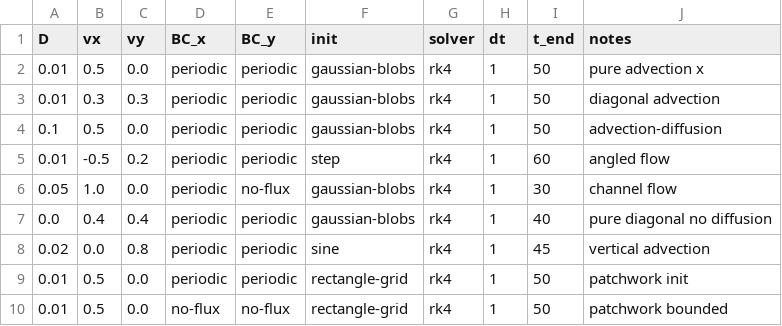
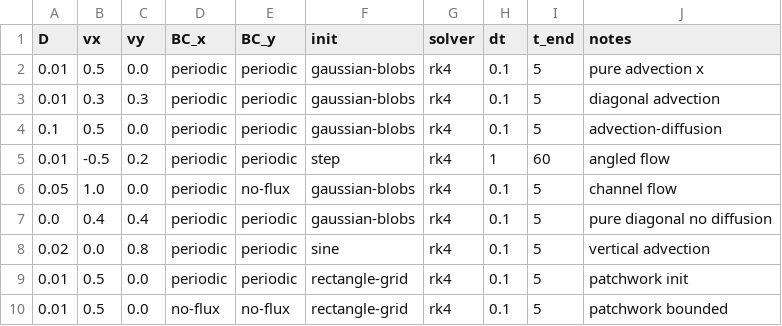
Before and after one commit to FloWsnr/PLM-data, a CSV file: configs/parameters/basic/advection.csv, drawn as a sheet.

```diff
--- a/configs/parameters/basic/advection.csv
+++ b/configs/parameters/basic/advection.csv
@@ -1,10 +1,10 @@
 D,vx,vy,BC_x,BC_y,init,solver,dt,t_end,notes
-0.01,0.5,0.0,periodic,periodic,gaussian-blobs,rk4,1,50,pure advection x
-0.01,0.3,0.3,periodic,periodic,gaussian-blobs,rk4,1,50,diagonal advection
-0.1,0.5,0.0,periodic,periodic,gaussian-blobs,rk4,1,50,advection-diffusion
+0.01,0.5,0.0,periodic,periodic,gaussian-blobs,rk4,0.1,5,pure advection x
+0.01,0.3,0.3,periodic,periodic,gaussian-blobs,rk4,0.1,5,diagonal advection
+0.1,0.5,0.0,periodic,periodic,gaussian-blobs,rk4,0.1,5,advection-diffusion
 0.01,-0.5,0.2,periodic,periodic,step,rk4,1,60,angled flow
-0.05,1.0,0.0,periodic,no-flux,gaussian-blobs,rk4,1,30,channel flow
-0.0,0.4,0.4,periodic,periodic,gaussian-blobs,rk4,1,40,pure diagonal no diffusion
-0.02,0.0,0.8,periodic,periodic,sine,rk4,1,45,vertical advection
-0.01,0.5,0.0,periodic,periodic,rectangle-grid,rk4,1,50,patchwork init
-0.01,0.5,0.0,no-flux,no-flux,rectangle-grid,rk4,1,50,patchwork bounded
+0.05,1.0,0.0,periodic,no-flux,gaussian-blobs,rk4,0.1,5,channel flow
+0.0,0.4,0.4,periodic,periodic,gaussian-blobs,rk4,0.1,5,pure diagonal no diffusion
+0.02,0.0,0.8,periodic,periodic,sine,rk4,0.1,5,vertical advection
+0.01,0.5,0.0,periodic,periodic,rectangle-grid,rk4,0.1,5,patchwork init
+0.01,0.5,0.0,no-flux,no-flux,rectangle-grid,rk4,0.1,5,patchwork bounded
```
Also changed, not shown: 1 other file.
